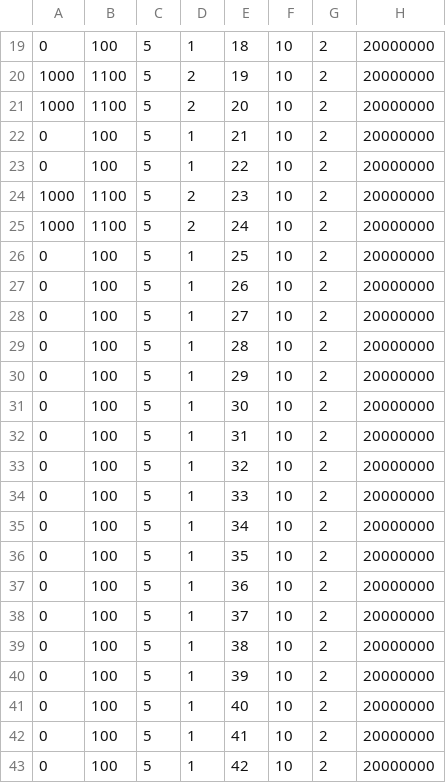
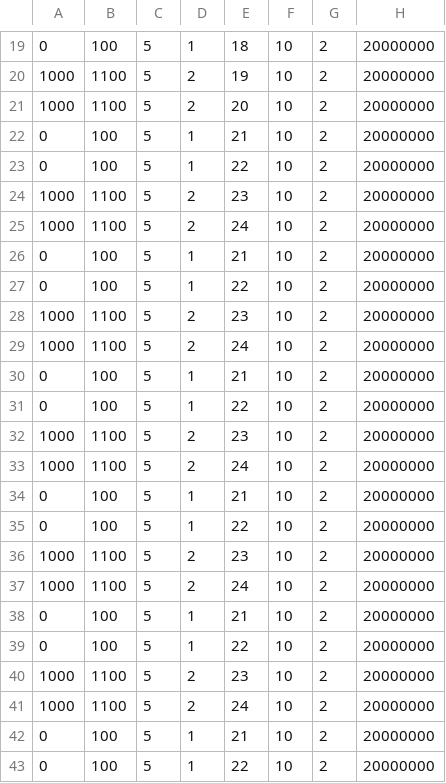
Before and after one commit to SaleemLab/MazeRunner-onixRig, a CSV file: VisualStimuli/START_LOCATION_replay.CSV, drawn as a sheet; only a part is shown, gaps mark what is left out; the diff covers the shown part only.

```diff
--- a/VisualStimuli/START_LOCATION_replay.CSV
+++ b/VisualStimuli/START_LOCATION_replay.CSV
@@ -25,19 +25,19 @@
 1000,1100,5,2,24,10,2,20000000
-0,100,5,1,25,10,2,20000000
-0,100,5,1,26,10,2,20000000
-0,100,5,1,27,10,2,20000000
-0,100,5,1,28,10,2,20000000
-0,100,5,1,29,10,2,20000000
-0,100,5,1,30,10,2,20000000
-0,100,5,1,31,10,2,20000000
-0,100,5,1,32,10,2,20000000
-0,100,5,1,33,10,2,20000000
-0,100,5,1,34,10,2,20000000
-0,100,5,1,35,10,2,20000000
-0,100,5,1,36,10,2,20000000
-0,100,5,1,37,10,2,20000000
-0,100,5,1,38,10,2,20000000
-0,100,5,1,39,10,2,20000000
-0,100,5,1,40,10,2,20000000
-0,100,5,1,41,10,2,20000000
-0,100,5,1,42,10,2,20000000
+0,100,5,1,21,10,2,20000000
+0,100,5,1,22,10,2,20000000
+1000,1100,5,2,23,10,2,20000000
+1000,1100,5,2,24,10,2,20000000
+0,100,5,1,21,10,2,20000000
+0,100,5,1,22,10,2,20000000
+1000,1100,5,2,23,10,2,20000000
+1000,1100,5,2,24,10,2,20000000
+0,100,5,1,21,10,2,20000000
+0,100,5,1,22,10,2,20000000
+1000,1100,5,2,23,10,2,20000000
+1000,1100,5,2,24,10,2,20000000
+0,100,5,1,21,10,2,20000000
+0,100,5,1,22,10,2,20000000
+1000,1100,5,2,23,10,2,20000000
+1000,1100,5,2,24,10,2,20000000
+0,100,5,1,21,10,2,20000000
+0,100,5,1,22,10,2,20000000
```
Also changed, not shown: 153 edited cells elsewhere in this file, 12 other files.
